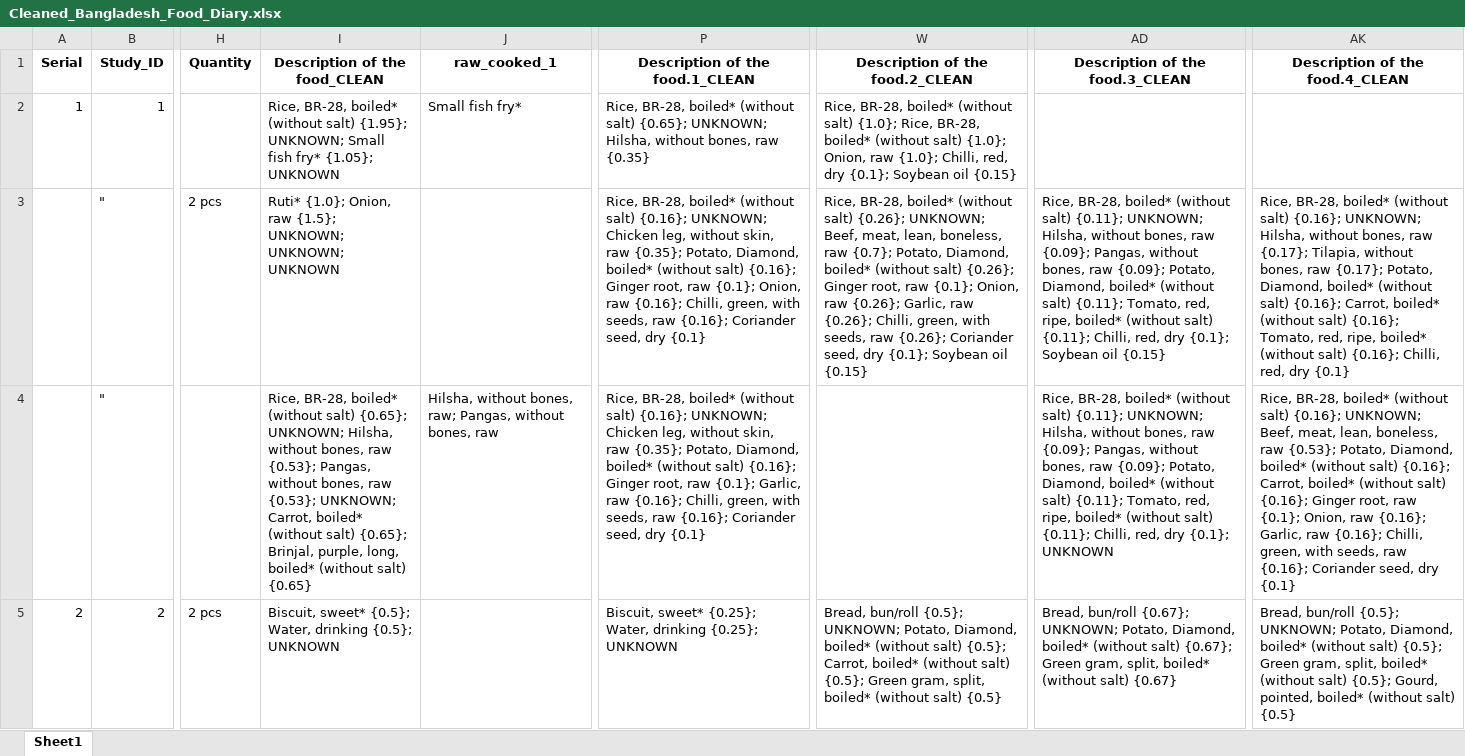
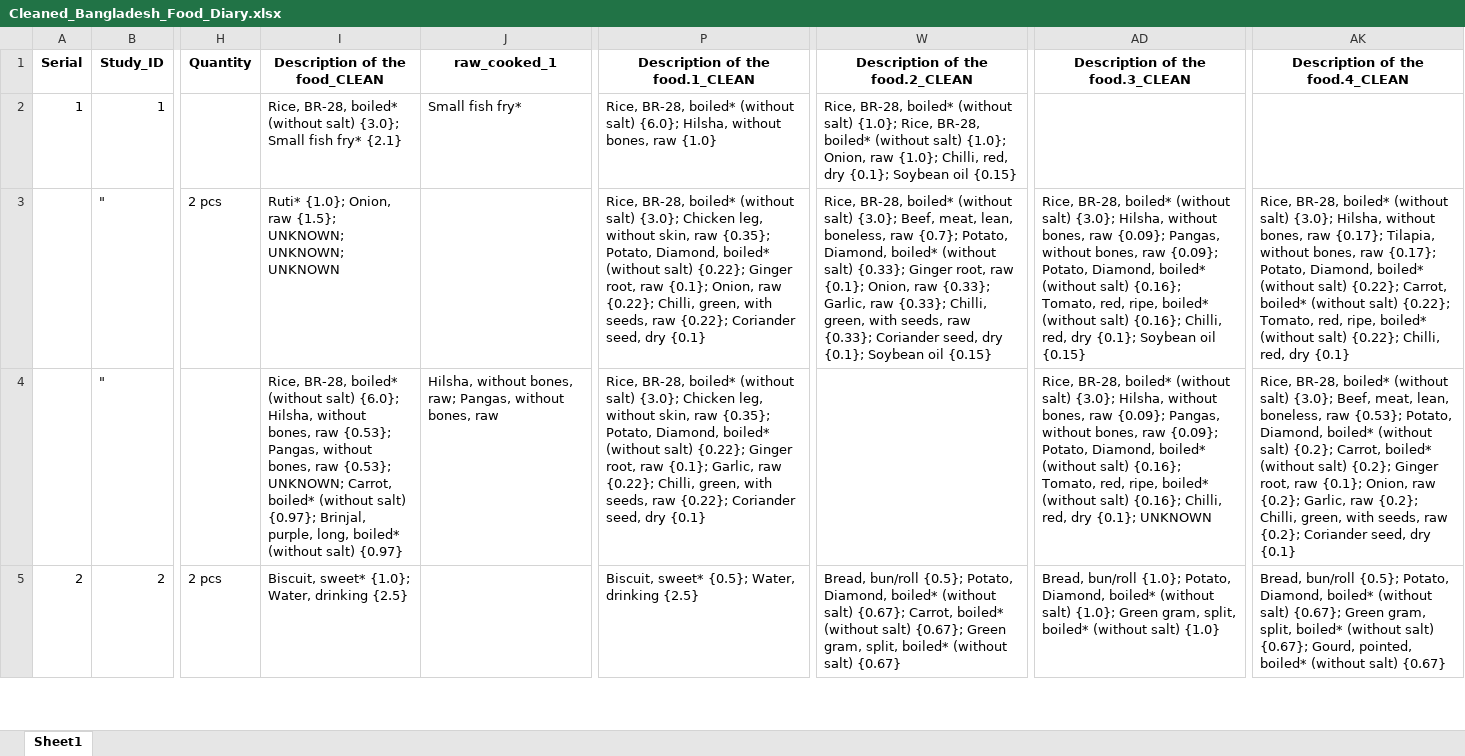
Before and after one commit to iceninja3/ehrenstein, an Excel workbook: Cleaned_Bangladesh_Food_Diary.xlsx, sheet Sheet1, drawn as a sheet; only a part is shown, gaps mark what is left out; values as stored, in another font and other column widths than the file's, no borders; the diff covers the shown part only; the diff names each change by its address in the sheet, - before the commit and + after, or states it on an @@ line.

```diff
--- a/Cleaned_Bangladesh_Food_Diary.xlsx (sheet Sheet1)
+++ b/Cleaned_Bangladesh_Food_Diary.xlsx (sheet Sheet1)
-I2 (Description of the food_CLEAN): …(without salt) {1.95}; UNKNOWN; Small fish fry* {1.05}; UNKNOWN
+I2 (Description of the food_CLEAN): …(without salt) {3.0}; Small fish fry* {2.1}
-P2 (Description of the food.1_CLEAN): …(without salt) {0.65}; UNKNOWN; Hilsha, without bones, raw {0.35}
+P2 (Description of the food.1_CLEAN): …(without salt) {6.0}; Hilsha, without bones, raw {1.0}
-P3 (Description of the food.1_CLEAN): …(without salt) {0.16}; UNKNOWN; Chicken leg, without skin, raw {0.35}; Potato, Diamond, boiled* (without salt) {0.16}; Ginger root, raw {0.1}; Onion, raw {0.16}; Chilli, green, with seeds, raw {0.16}; Coriander seed,…
+P3 (Description of the food.1_CLEAN): …(without salt) {3.0}; Chicken leg, without skin, raw {0.35}; Potato, Diamond, boiled* (without salt) {0.22}; Ginger root, raw {0.1}; Onion, raw {0.22}; Chilli, green, with seeds, raw {0.22}; Coriander seed,…
-W3 (Description of the food.2_CLEAN): …(without salt) {0.26}; UNKNOWN; Beef, meat, lean, boneless, raw {0.7}; Potato, Diamond, boiled* (without salt) {0.26}; Ginger root, raw {0.1}; Onion, raw {0.26}; Garlic, raw {0.26}; Chilli, green, with seeds, raw {0.26}; Coriander seed,…
+W3 (Description of the food.2_CLEAN): …(without salt) {3.0}; Beef, meat, lean, boneless, raw {0.7}; Potato, Diamond, boiled* (without salt) {0.33}; Ginger root, raw {0.1}; Onion, raw {0.33}; Garlic, raw {0.33}; Chilli, green, with seeds, raw {0.33}; Coriander seed,…
-AD3 (Description of the food.3_CLEAN): …(without salt) {0.11}; UNKNOWN; Hilsha, without bones, raw {0.09}; Pangas, without bones, raw {0.09}; Potato, Diamond, boiled* (without salt) {0.11}; Tomato, red, ripe, boiled* (without salt) {0.11}; Chilli, red,…
+AD3 (Description of the food.3_CLEAN): …(without salt) {3.0}; Hilsha, without bones, raw {0.09}; Pangas, without bones, raw {0.09}; Potato, Diamond, boiled* (without salt) {0.16}; Tomato, red, ripe, boiled* (without salt) {0.16}; Chilli, red,…
-AK3 (Description of the food.4_CLEAN): …(without salt) {0.16}; UNKNOWN; Hilsha, without bones, raw {0.17}; Tilapia, without bones, raw {0.17}; Potato, Diamond, boiled* (without salt) {0.16}; Carrot, boiled* (without salt) {0.16}; Tomato, red, ripe, boiled* (without salt) {0.16}; Chilli, red,…
+AK3 (Description of the food.4_CLEAN): …(without salt) {3.0}; Hilsha, without bones, raw {0.17}; Tilapia, without bones, raw {0.17}; Potato, Diamond, boiled* (without salt) {0.22}; Carrot, boiled* (without salt) {0.22}; Tomato, red, ripe, boiled* (without salt) {0.22}; Chilli, red,…
-I4 (Description of the food_CLEAN): …(without salt) {0.65}; UNKNOWN; Hilsha, without bones, raw {0.53}; Pangas, without bones, raw {0.53}; UNKNOWN; Carrot, boiled* (without salt) {0.65}; Brinjal, purple, long, boiled* (without salt) {0.65}
+I4 (Description of the food_CLEAN): …(without salt) {6.0}; Hilsha, without bones, raw {0.53}; Pangas, without bones, raw {0.53}; UNKNOWN; Carrot, boiled* (without salt) {0.97}; Brinjal, purple, long, boiled* (without salt) {0.97}
-P4 (Description of the food.1_CLEAN): …(without salt) {0.16}; UNKNOWN; Chicken leg, without skin, raw {0.35}; Potato, Diamond, boiled* (without salt) {0.16}; Ginger root, raw {0.1}; Garlic, raw {0.16}; Chilli, green, with seeds, raw {0.16}; Coriander seed,…
+P4 (Description of the food.1_CLEAN): …(without salt) {3.0}; Chicken leg, without skin, raw {0.35}; Potato, Diamond, boiled* (without salt) {0.22}; Ginger root, raw {0.1}; Garlic, raw {0.22}; Chilli, green, with seeds, raw {0.22}; Coriander seed,…
-AD4 (Description of the food.3_CLEAN): …(without salt) {0.11}; UNKNOWN; Hilsha, without bones, raw {0.09}; Pangas, without bones, raw {0.09}; Potato, Diamond, boiled* (without salt) {0.11}; Tomato, red, ripe, boiled* (without salt) {0.11}; Chilli, red,…
+AD4 (Description of the food.3_CLEAN): …(without salt) {3.0}; Hilsha, without bones, raw {0.09}; Pangas, without bones, raw {0.09}; Potato, Diamond, boiled* (without salt) {0.16}; Tomato, red, ripe, boiled* (without salt) {0.16}; Chilli, red,…
-AK4 (Description of the food.4_CLEAN): …(without salt) {0.16}; UNKNOWN; Beef, meat, lean, boneless, raw {0.53}; Potato, Diamond, boiled* (without salt) {0.16}; Carrot, boiled* (without salt) {0.16}; Ginger root, raw {0.1}; Onion, raw {0.16}; Garlic, raw {0.16}; Chilli, green, with seeds, raw {0.16}; Coriander seed,…
+AK4 (Description of the food.4_CLEAN): …(without salt) {3.0}; Beef, meat, lean, boneless, raw {0.53}; Potato, Diamond, boiled* (without salt) {0.2}; Carrot, boiled* (without salt) {0.2}; Ginger root, raw {0.1}; Onion, raw {0.2}; Garlic, raw {0.2}; Chilli, green, with seeds, raw {0.2}; Coriander seed,…
-I5 (Description of the food_CLEAN): Biscuit, sweet* {0.5}; Water, drinking {0.5}; UNKNOWN
+I5 (Description of the food_CLEAN): Biscuit, sweet* {1.0}; Water, drinking {2.5}
-P5 (Description of the food.1_CLEAN): Biscuit, sweet* {0.25}; Water, drinking {0.25}; UNKNOWN
+P5 (Description of the food.1_CLEAN): Biscuit, sweet* {0.5}; Water, drinking {2.5}
-W5 (Description of the food.2_CLEAN): …bun/roll {0.5}; UNKNOWN; Potato, Diamond, boiled* (without salt) {0.5}; Carrot, boiled* (without salt) {0.5}; Green gram, split, boiled* (without salt) {0.5}
+W5 (Description of the food.2_CLEAN): …bun/roll {0.5}; Potato, Diamond, boiled* (without salt) {0.67}; Carrot, boiled* (without salt) {0.67}; Green gram, split, boiled* (without salt) {0.67}
-AD5 (Description of the food.3_CLEAN): Bread, bun/roll {0.67}; UNKNOWN; Potato, Diamond, boiled* (without salt) {0.67}; Green gram, split, boiled* (without salt) {0.67}
+AD5 (Description of the food.3_CLEAN): Bread, bun/roll {1.0}; Potato, Diamond, boiled* (without salt) {1.0}; Green gram, split, boiled* (without salt) {1.0}
-AK5 (Description of the food.4_CLEAN): …bun/roll {0.5}; UNKNOWN; Potato, Diamond, boiled* (without salt) {0.5}; Green gram, split, boiled* (without salt) {0.5}; Gourd, pointed, boiled* (without salt) {0.5}
+AK5 (Description of the food.4_CLEAN): …bun/roll {0.5}; Potato, Diamond, boiled* (without salt) {0.67}; Green gram, split, boiled* (without salt) {0.67}; Gourd, pointed, boiled* (without salt) {0.67}
```
Also changed, not shown: 39 edited cells elsewhere in this sheet, 8 other files.
